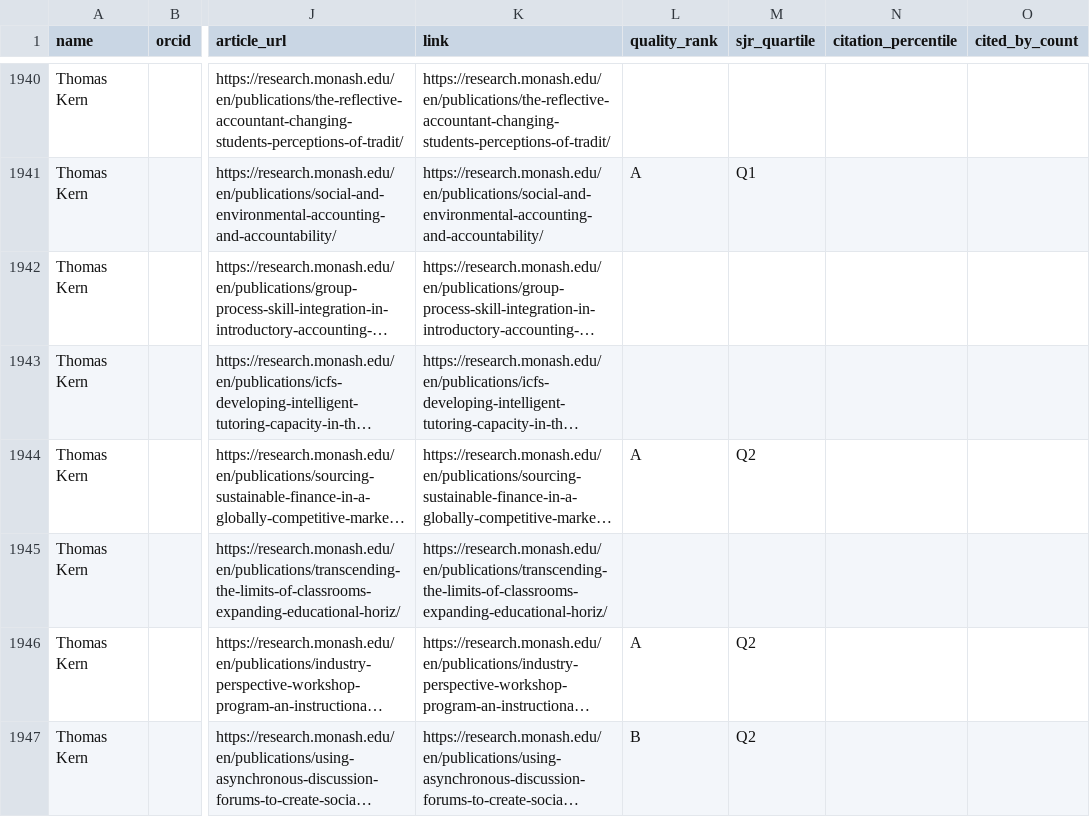
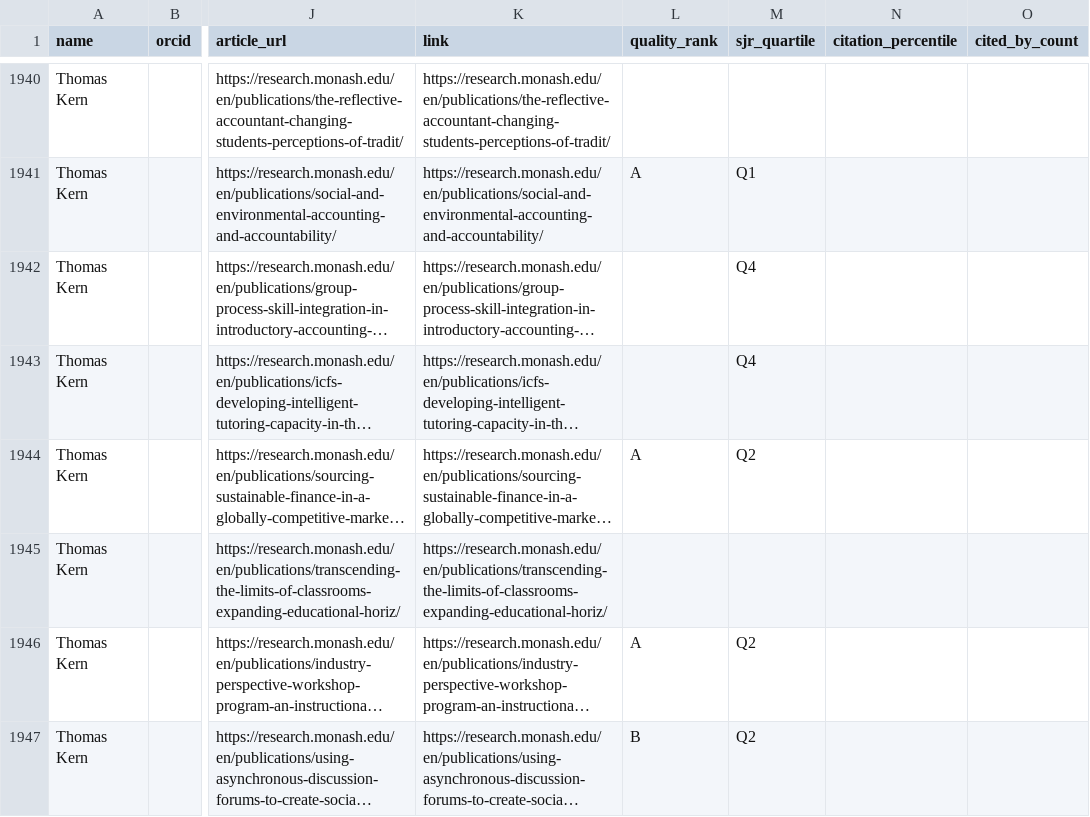
Before and after one commit to yuhanwang0612/cits3200-, a CSV file: final output/monash/monash_publications.csv, drawn as a sheet; only a part is shown, gaps mark what is left out; long unchanged cells end in …; the diff covers the shown part only; the diff names each change by its address in the sheet, - before the commit and + after, or states it on an @@ line.

```diff
--- a/final output/monash/monash_publications.csv
+++ b/final output/monash/monash_publications.csv
-M1942:M1943 (sjr_quartile): (empty)
+M1942:M1943 (sjr_quartile): Q4
```
Also changed, not shown: 7 edited cells elsewhere in this file, data/overrides.csv, final output/adelaide/adelaide_publications.csv, 24 other files.
